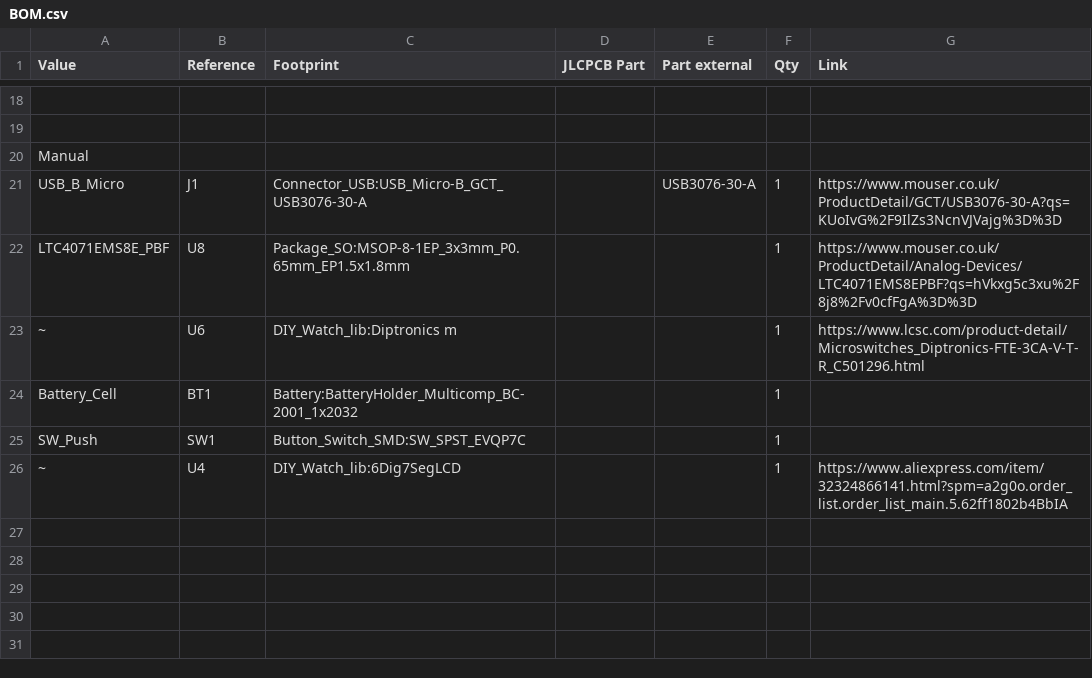
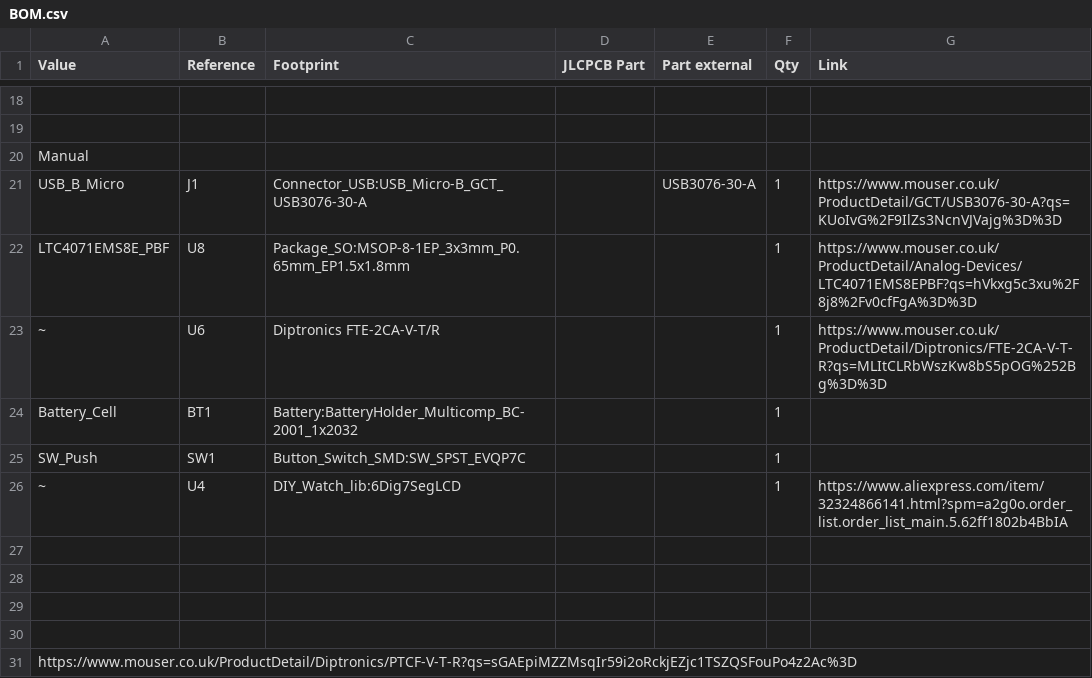
Before and after one commit to elsw/diy_watch, a CSV file: PCB/diy_watch/BOM.csv, drawn as a sheet; only a part is shown, gaps mark what is left out.

```diff
--- a/PCB/diy_watch/BOM.csv
+++ b/PCB/diy_watch/BOM.csv
@@ -22,3 +22,3 @@ USB_B_Micro,J1,Connector_USB:USB_Micro-B_GCT_USB3076-30-A,,USB3076-30-A ,1,https
 LTC4071EMS8E_PBF,U8,Package_SO:MSOP-8-1EP_3x3mm_P0.65mm_EP1.5x1.8mm,,,1,https://www.mouser.co.uk/ProductDetail/Analog-Devices/LTC4071EMS8EPBF?qs=hVkxg5c3xu%2F8j8%2Fv0cfFgA%3D%3D
-~,U6,DIY_Watch_lib:Diptronics m,,,1,https://www.lcsc.com/product-detail/Microswitches_Diptronics-FTE-3CA-V-T-R_C501296.html
+~,U6,Diptronics FTE-2CA-V-T/R ,,,1,https://www.mouser.co.uk/ProductDetail/Diptronics/FTE-2CA-V-T-R?qs=MLItCLRbWszKw8bS5pOG%252Bg%3D%3D
 Battery_Cell,BT1,Battery:BatteryHolder_Multicomp_BC-2001_1x2032,,,1,
@@ -26 +26,6 @@ SW_Push,SW1,Button_Switch_SMD:SW_SPST_EVQP7C,,,1,
 ~,U4,DIY_Watch_lib:6Dig7SegLCD,,,1,https://www.aliexpress.com/item/32324866141.html?spm=a2g0o.order_list.order_list_main.5.62ff1802b4BbIA
+,,,,,,
+,,,,,,
+,,,,,,
+,,,,,,
+https://www.mouser.co.uk/ProductDetail/Diptronics/PTCF-V-T-R?qs=sGAEpiMZZMsqIr59i2oRckjEZjc1TSZQSFouPo4z2Ac%3D,,,,,,
```
Also changed, not shown: 4 other files.
